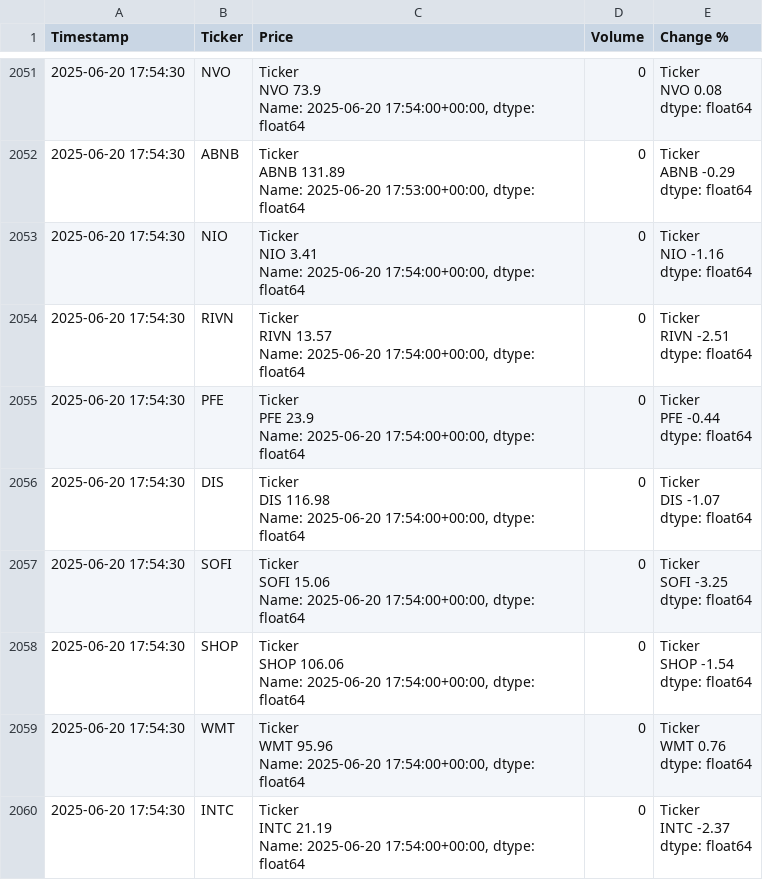
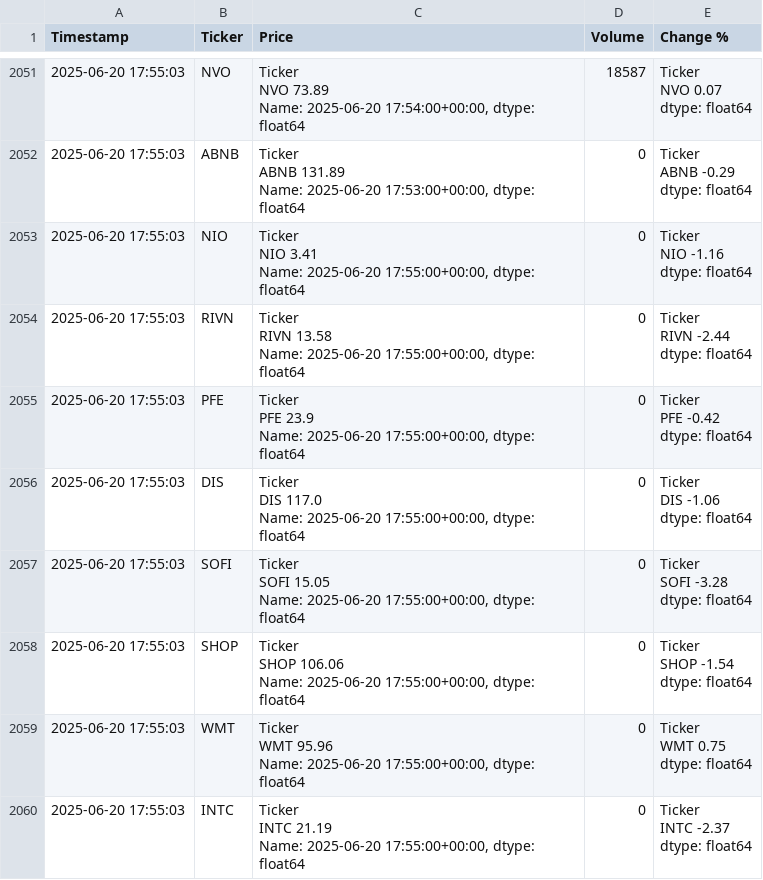
Before and after one commit to dbarber530/Logger3.0, a CSV file: data/log.csv, drawn as a sheet; only a part is shown, gaps mark what is left out; ↵ is a line break in a cell; the diff covers the shown part only; the diff names each change by its address in the sheet, - before the commit and + after, or states it on an @@ line.

```diff
--- a/data/log.csv
+++ b/data/log.csv
-A2051:A2060 (Timestamp): 2025-06-20 17:54:30
+A2051:A2060 (Timestamp): 2025-06-20 17:55:03
-C2051 (Price): Ticker ↵ NVO 73.9 ↵ Name: 2025-06-20…
+C2051 (Price): Ticker ↵ NVO 73.89 ↵ Name: 2025-06-20…
-D2051 (Volume): 0
+D2051 (Volume): 18587
-E2051 (Change %): Ticker ↵ NVO 0.08 ↵ dtype: float64
+E2051 (Change %): Ticker ↵ NVO 0.07 ↵ dtype: float64
-C2053 (Price): …Name: 2025-06-20 17:54:00+00:00, dtype: float64
+C2053 (Price): …Name: 2025-06-20 17:55:00+00:00, dtype: float64
-C2054 (Price): Ticker ↵ RIVN 13.57 ↵ Name: 2025-06-20 17:54:00+00:00, dtype: float64
+C2054 (Price): Ticker ↵ RIVN 13.58 ↵ Name: 2025-06-20 17:55:00+00:00, dtype: float64
-E2054 (Change %): Ticker ↵ RIVN -2.51 ↵ dtype: float64
+E2054 (Change %): Ticker ↵ RIVN -2.44 ↵ dtype: float64
-C2055 (Price): …Name: 2025-06-20 17:54:00+00:00, dtype: float64
+C2055 (Price): …Name: 2025-06-20 17:55:00+00:00, dtype: float64
-E2055 (Change %): Ticker ↵ PFE -0.44 ↵ dtype: float64
+E2055 (Change %): Ticker ↵ PFE -0.42 ↵ dtype: float64
-C2056 (Price): Ticker ↵ DIS 116.98 ↵ Name: 2025-06-20 17:54:00+00:00, dtype: float64
+C2056 (Price): Ticker ↵ DIS 117.0 ↵ Name: 2025-06-20 17:55:00+00:00, dtype: float64
-E2056 (Change %): Ticker ↵ DIS -1.07 ↵ dtype: float64
+E2056 (Change %): Ticker ↵ DIS -1.06 ↵ dtype: float64
-C2057 (Price): Ticker ↵ SOFI 15.06 ↵ Name: 2025-06-20 17:54:00+00:00, dtype: float64
+C2057 (Price): Ticker ↵ SOFI 15.05 ↵ Name: 2025-06-20 17:55:00+00:00, dtype: float64
-E2057 (Change %): Ticker ↵ SOFI -3.25 ↵ dtype: float64
+E2057 (Change %): Ticker ↵ SOFI -3.28 ↵ dtype: float64
-C2058 (Price): …Name: 2025-06-20 17:54:00+00:00, dtype: float64
+C2058 (Price): …Name: 2025-06-20 17:55:00+00:00, dtype: float64
-C2059 (Price): …Name: 2025-06-20 17:54:00+00:00, dtype: float64
+C2059 (Price): …Name: 2025-06-20 17:55:00+00:00, dtype: float64
-E2059 (Change %): Ticker ↵ WMT 0.76 ↵ dtype: float64
+E2059 (Change %): Ticker ↵ WMT 0.75 ↵ dtype: float64
-C2060 (Price): …Name: 2025-06-20 17:54:00+00:00, dtype: float64
+C2060 (Price): …Name: 2025-06-20 17:55:00+00:00, dtype: float64
```
Also changed, not shown: 47 edited cells elsewhere in this file.
